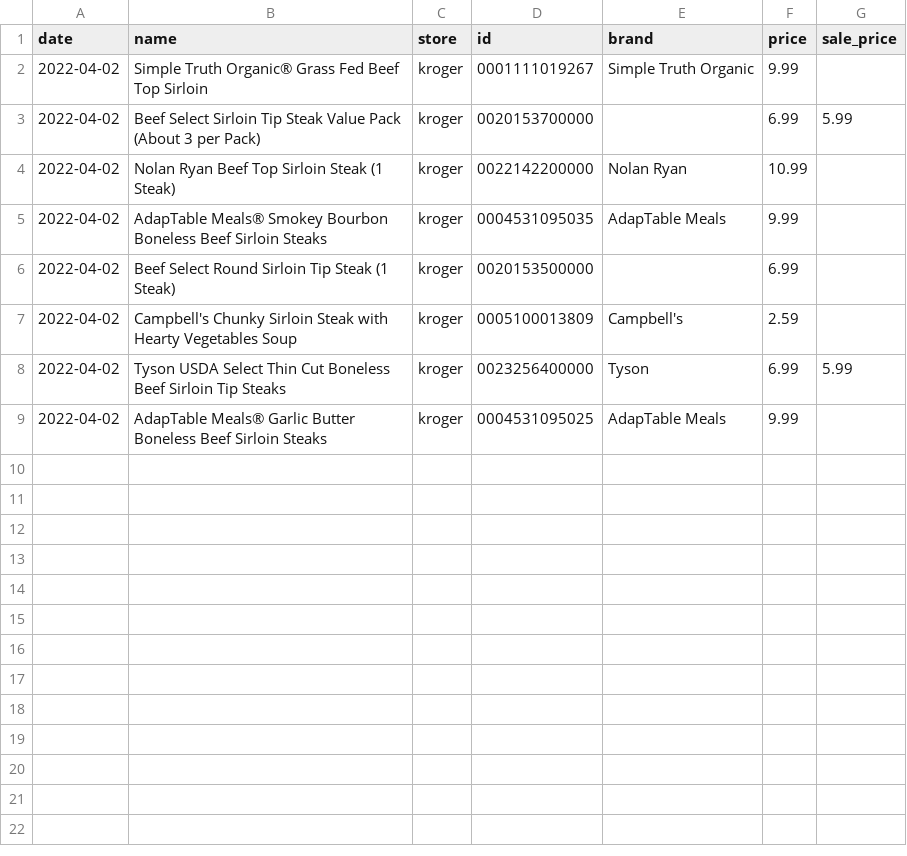
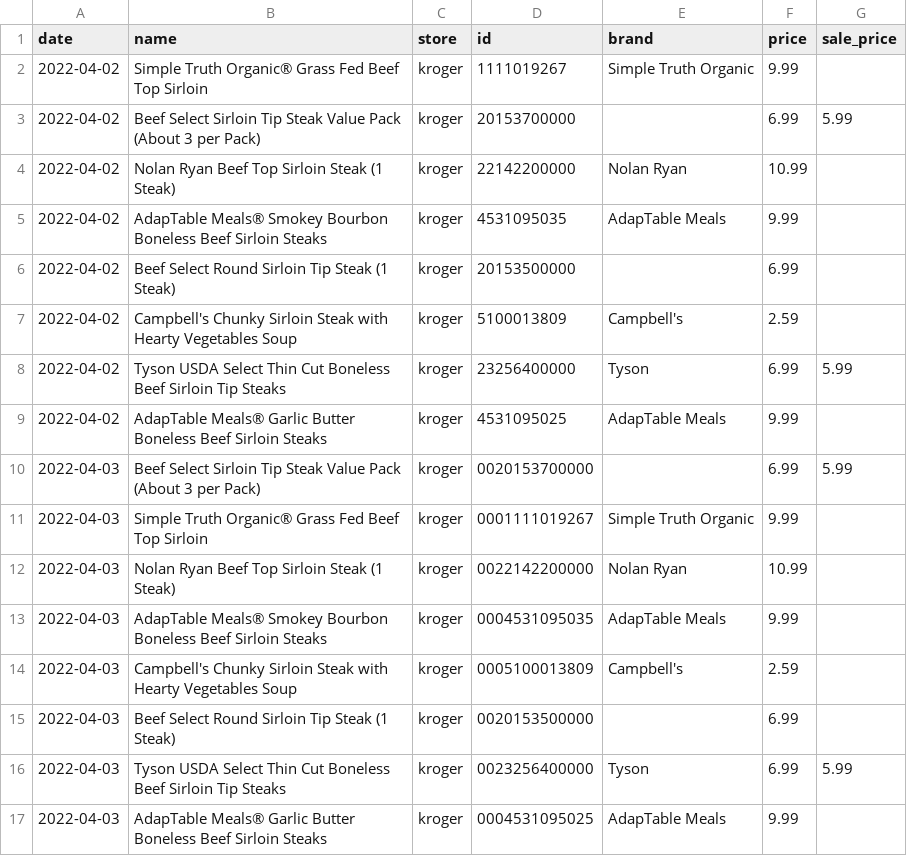
Before and after one commit to adamcysec/steak-prices, a CSV file: kroger_data_steak_sirlon.csv, drawn as a sheet.

```diff
--- a/kroger_data_steak_sirlon.csv
+++ b/kroger_data_steak_sirlon.csv
@@ -1,9 +1,17 @@
 date,name,store,id,brand,price,sale_price
-2022-04-02,Simple Truth Organic® Grass Fed Beef Top Sirloin,kroger,0001111019267,Simple Truth Organic,9.99,
-2022-04-02,Beef Select Sirloin Tip Steak Value Pack (About 3 per Pack),kroger,0020153700000,,6.99,5.99
-2022-04-02,Nolan Ryan Beef Top Sirloin Steak (1 Steak),kroger,0022142200000,Nolan Ryan,10.99,
-2022-04-02,AdapTable Meals® Smokey Bourbon Boneless Beef Sirloin Steaks,kroger,0004531095035,AdapTable Meals,9.99,
-2022-04-02,Beef Select Round Sirloin Tip Steak (1 Steak),kroger,0020153500000,,6.99,
-2022-04-02,Campbell's Chunky Sirloin Steak with Hearty Vegetables Soup,kroger,0005100013809,Campbell's,2.59,
-2022-04-02,Tyson USDA Select Thin Cut Boneless Beef Sirloin Tip Steaks,kroger,0023256400000,Tyson,6.99,5.99
-2022-04-02,AdapTable Meals® Garlic Butter Boneless Beef Sirloin Steaks,kroger,0004531095025,AdapTable Meals,9.99,
+2022-04-02,Simple Truth Organic® Grass Fed Beef Top Sirloin,kroger,1111019267,Simple Truth Organic,9.99,
+2022-04-02,Beef Select Sirloin Tip Steak Value Pack (About 3 per Pack),kroger,20153700000,,6.99,5.99
+2022-04-02,Nolan Ryan Beef Top Sirloin Steak (1 Steak),kroger,22142200000,Nolan Ryan,10.99,
+2022-04-02,AdapTable Meals® Smokey Bourbon Boneless Beef Sirloin Steaks,kroger,4531095035,AdapTable Meals,9.99,
+2022-04-02,Beef Select Round Sirloin Tip Steak (1 Steak),kroger,20153500000,,6.99,
+2022-04-02,Campbell's Chunky Sirloin Steak with Hearty Vegetables Soup,kroger,5100013809,Campbell's,2.59,
+2022-04-02,Tyson USDA Select Thin Cut Boneless Beef Sirloin Tip Steaks,kroger,23256400000,Tyson,6.99,5.99
+2022-04-02,AdapTable Meals® Garlic Butter Boneless Beef Sirloin Steaks,kroger,4531095025,AdapTable Meals,9.99,
+2022-04-03,Beef Select Sirloin Tip Steak Value Pack (About 3 per Pack),kroger,0020153700000,,6.99,5.99
+2022-04-03,Simple Truth Organic® Grass Fed Beef Top Sirloin,kroger,0001111019267,Simple Truth Organic,9.99,
+2022-04-03,Nolan Ryan Beef Top Sirloin Steak (1 Steak),kroger,0022142200000,Nolan Ryan,10.99,
+2022-04-03,AdapTable Meals® Smokey Bourbon Boneless Beef Sirloin Steaks,kroger,0004531095035,AdapTable Meals,9.99,
+2022-04-03,Campbell's Chunky Sirloin Steak with Hearty Vegetables Soup,kroger,0005100013809,Campbell's,2.59,
+2022-04-03,Beef Select Round Sirloin Tip Steak (1 Steak),kroger,0020153500000,,6.99,
+2022-04-03,Tyson USDA Select Thin Cut Boneless Beef Sirloin Tip Steaks,kroger,0023256400000,Tyson,6.99,5.99
+2022-04-03,AdapTable Meals® Garlic Butter Boneless Beef Sirloin Steaks,kroger,0004531095025,AdapTable Meals,9.99,
```
Also changed, not shown: kroger_data_steak_ribeye.csv, kroger_data_steak_top_loin.csv, 1 other file.
